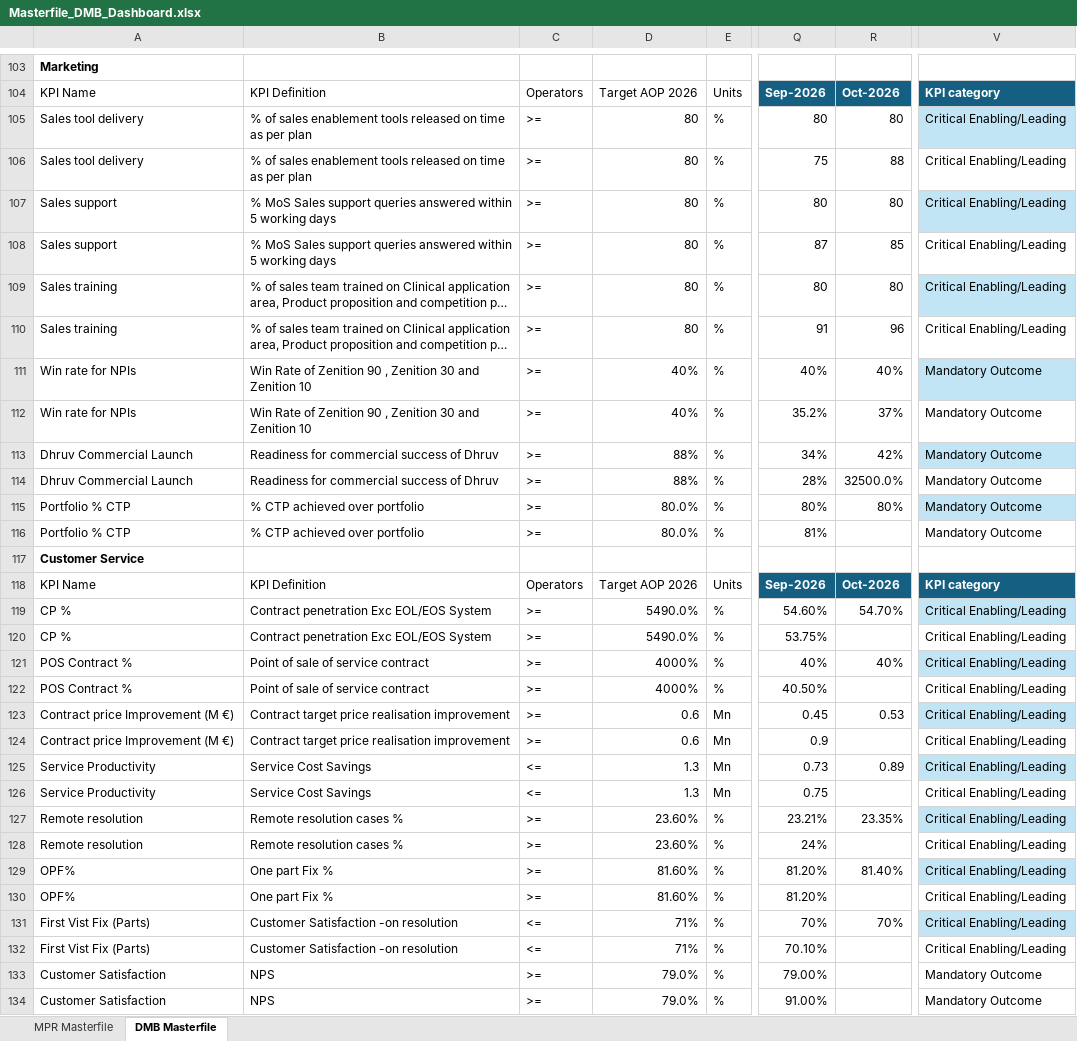
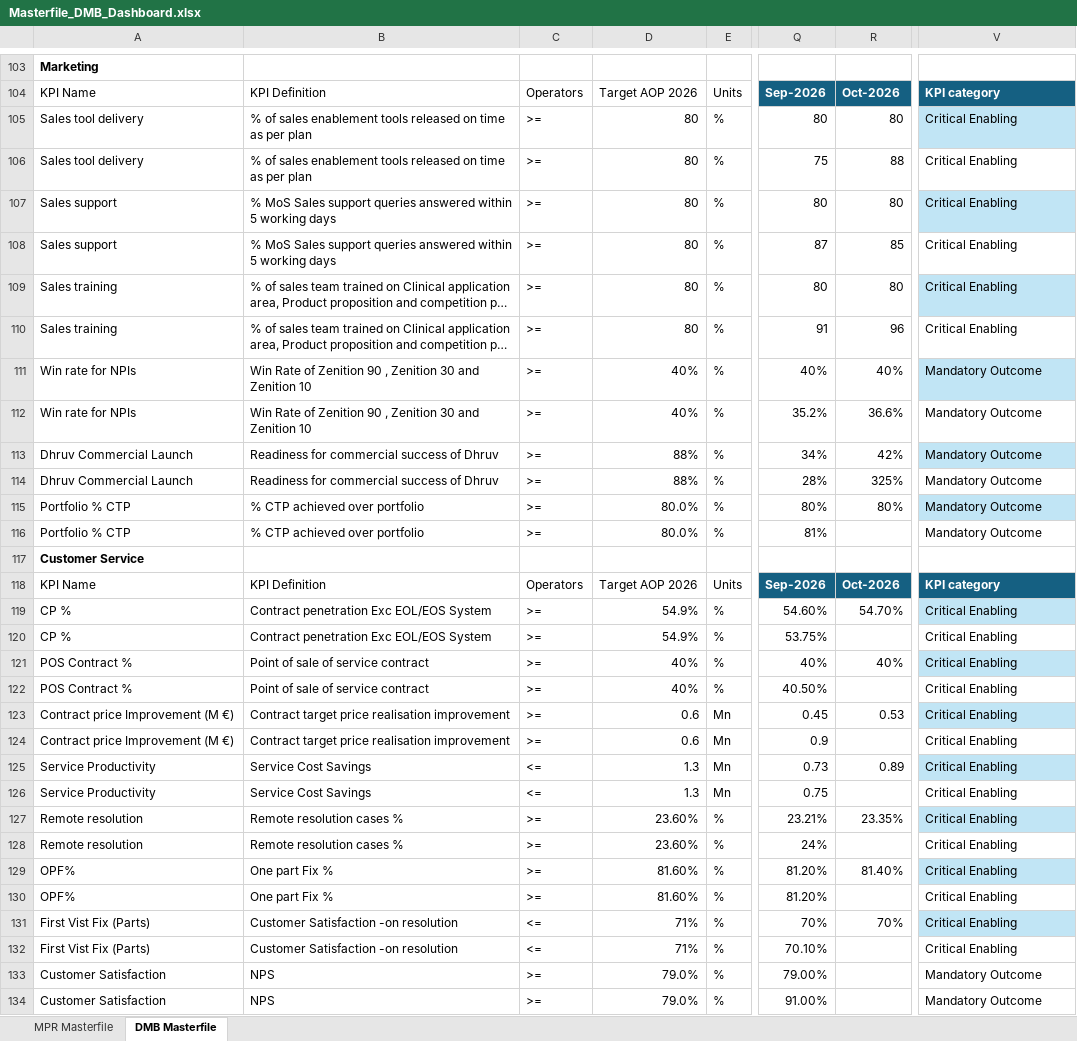
Before and after one commit to pratibha131/DMB-Dashboard, an Excel workbook: data/Masterfile_DMB_Dashboard.xlsx, sheet DMB Masterfile, drawn as a sheet; only a part is shown, gaps mark what is left out; long unchanged cells end in …; values as stored, in another font and other column widths than the file's, no borders; table styles not drawn; the diff covers the shown part only; the diff names each change by its address in the sheet, - before the commit and + after, or states it on an @@ line.

Commit message:
Auto-sync Masterfile_DMB_Dashboard.xlsx from SharePoint via live sync [skip ci]

```diff
--- a/data/Masterfile_DMB_Dashboard.xlsx (sheet DMB Masterfile)
+++ b/data/Masterfile_DMB_Dashboard.xlsx (sheet DMB Masterfile)
-V105:V110: Critical Enabling/Leading
+V105:V110: Critical Enabling
-R112: 37%
+R112: 36.6%
-R114: 32500.0%
+R114: 325%
-D119:D120: 5490.0%
+D119:D120: 54.9%
-V119:V132: Critical Enabling/Leading
+V119:V132: Critical Enabling
-D121:D122: 4000%
+D121:D122: 40%
```
Also changed, not shown: 91 edited cells elsewhere in this sheet, sheet MPR Masterfile, hidden cells.
